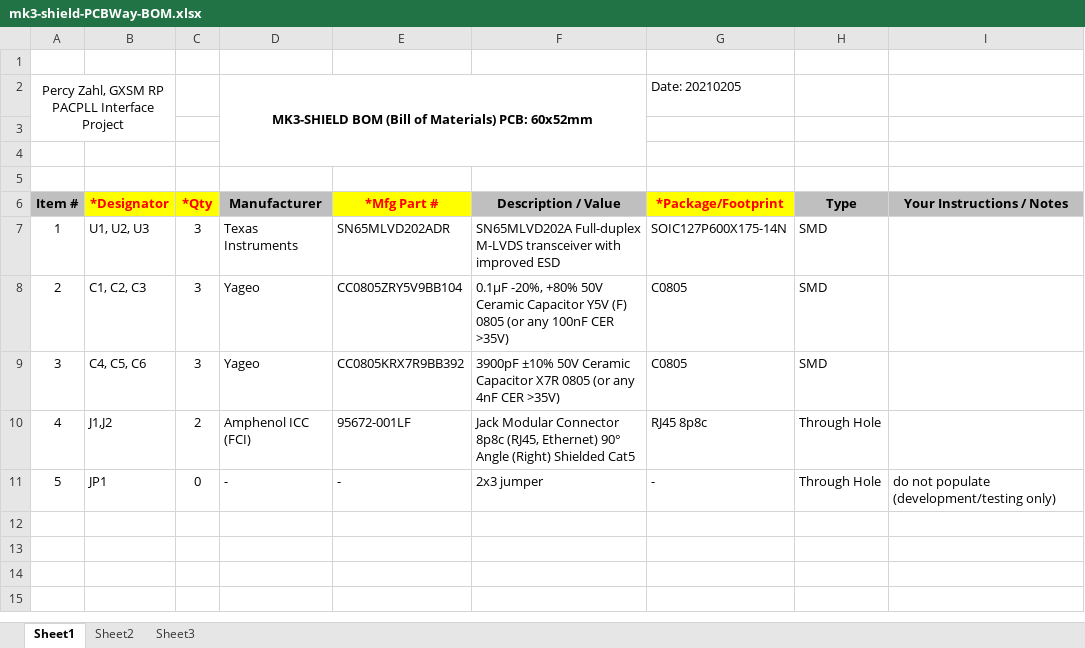
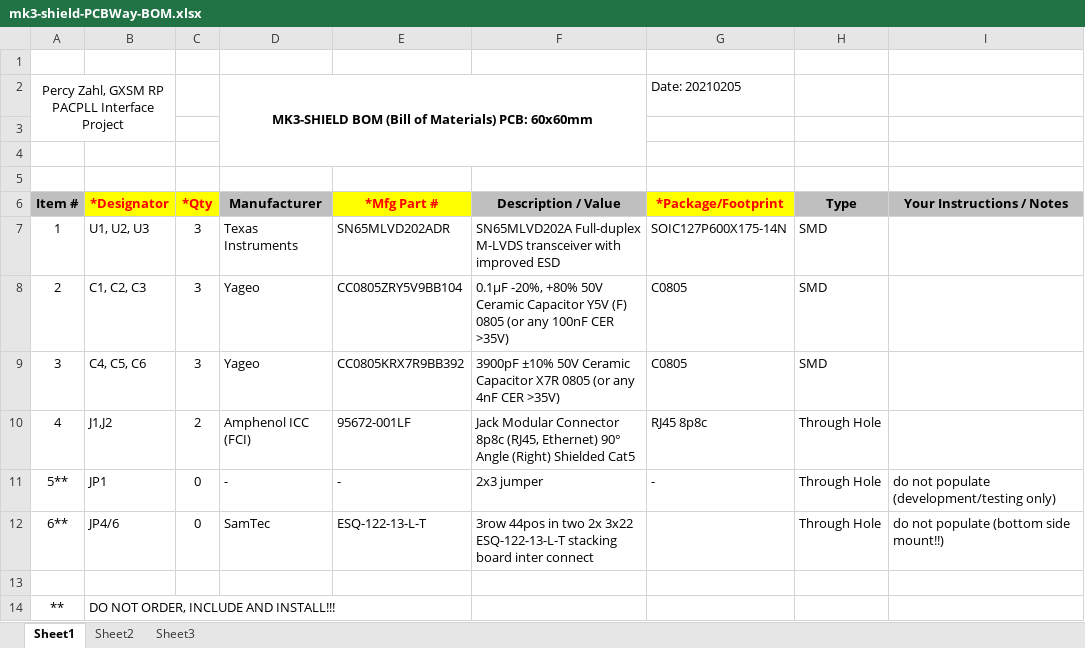
Before and after one commit to pyzahl/Gxsm3, an Excel workbook: trunk/Gxsm-3.0/plug-ins/control/RedPitaya-Support/McBSP-Link-Hardware/MK3-RP-Link/mk3-shield-PCBWay-BOM.xlsx, sheet Sheet1, drawn as a sheet; values as stored, in another font and other column widths than the file's, no borders; the diff names each change by its address in the sheet, - before the commit and + after, or states it on an @@ line.

Commit message:
added next version and support material

```diff
--- a/trunk/Gxsm-3.0/plug-ins/control/RedPitaya-Support/McBSP-Link-Hardware/MK3-RP-Link/mk3-shield-PCBWay-BOM.xlsx (sheet Sheet1)
+++ b/trunk/Gxsm-3.0/plug-ins/control/RedPitaya-Support/McBSP-Link-Hardware/MK3-RP-Link/mk3-shield-PCBWay-BOM.xlsx (sheet Sheet1)
-D2 (Manufacturer): …Materials) PCB: 60x52mm
+D2 (Manufacturer): …Materials) PCB: 60x60mm
-A11 (Item #): 5
+A11 (Item #): 5**
+row 12: 6** | JP4/6 | 0 | SamTec | ESQ-122-13-L-T | 3row 44pos in two 2x 3x22 ESQ-122-13-L-T stacking board inter connect |  | Through Hole | do not populate (bottom side mount!!)
+row 13: (empty)
+row 14: ** | DO NOT ORDER, INCLUDE AND INSTALL!!!
```
Also changed, not shown: trunk/Gxsm-3.0/plug-ins/control/RedPitaya-Support/McBSP-Link-Hardware/MK3-RP-Link/rp-shield-PCBWay-BOM.xlsx, 14 other files.
